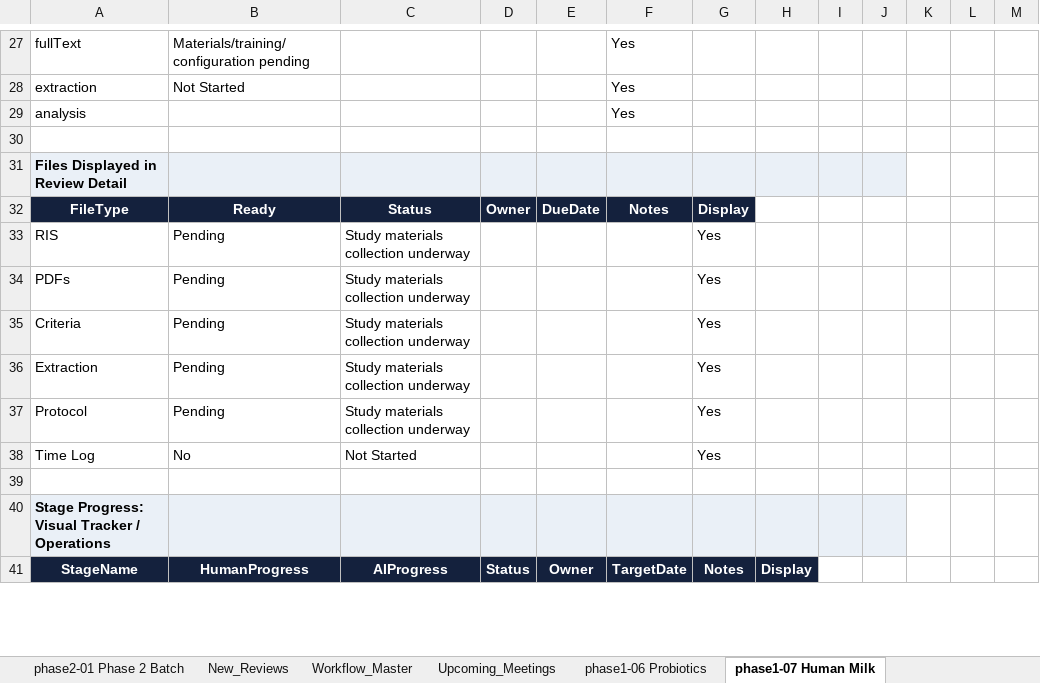
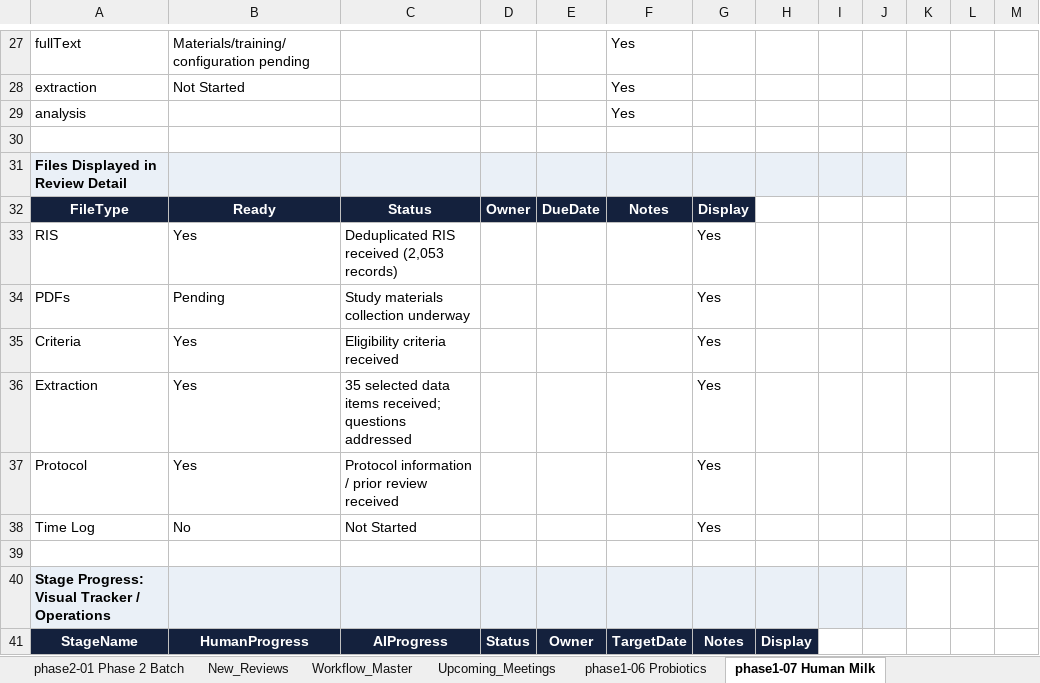
Before and after one commit to pkrishnakishore/Cochrane, an Excel workbook: AI-Platform-Study/dashboard/cochrane_dashboard_backend_template.xlsx, sheet phase1-07 Human Milk, drawn as a sheet; only a part is shown, gaps mark what is left out; values as stored, in another font and other column widths than the file's, no borders; the diff covers the shown part only; the diff names each change by its address in the sheet, - before the commit and + after, or states it on an @@ line.

Commit message:
Update August dashboard review snapshot

```diff
--- a/AI-Platform-Study/dashboard/cochrane_dashboard_backend_template.xlsx (sheet phase1-07 Human Milk)
+++ b/AI-Platform-Study/dashboard/cochrane_dashboard_backend_template.xlsx (sheet phase1-07 Human Milk)
-B33: Pending
+B33: Yes
-C33: Study materials collection underway
+C33: Deduplicated RIS received (2,053 records)
-B35:B37: Pending
+B35:B37: Yes
-C35: Study materials collection underway
+C35: Eligibility criteria received
-C36: Study materials collection underway
+C36: 35 selected data items received; questions addressed
-C37: Study materials collection underway
+C37: Protocol information / prior review received
```
Also changed, not shown: 24 edited cells elsewhere in this sheet, sheet New_Reviews, sheet phase1-03 Fruit & Veg, sheet phase1-05 Vitamin C, sheet phase1-02 Psoriasis, sheet Global_Dashboard, sheet Upcoming_Meetings, 2 more sheets, AI-Platform-Study/dashboard/data/cochrane_dashboard_backend_template.xlsx, 1 other file.
